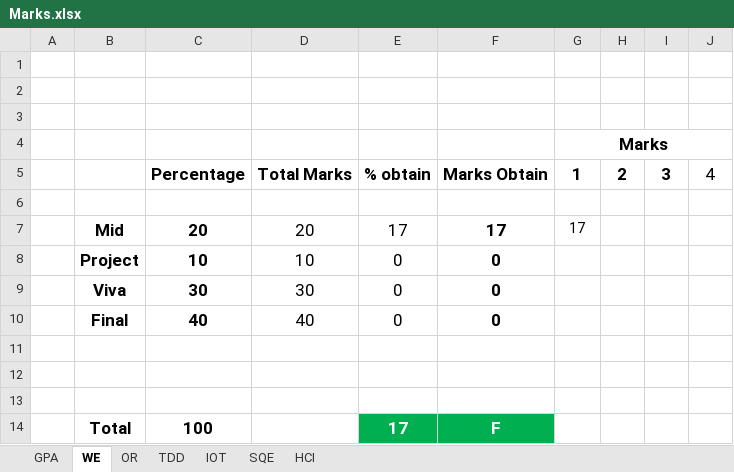
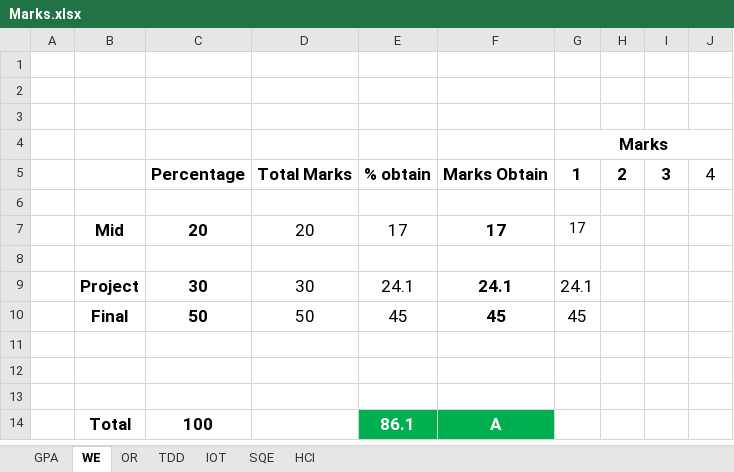
Before and after one commit to MFY2000/Semeste_6_SPRING-2022_, an Excel workbook: Marks.xlsx, sheet WE, drawn as a sheet; values as stored, in another font and other column widths than the file's, no borders; removed rows and columns are numbered as before the commit, all else as after; the diff names each change by its address in the sheet, - before the commit and + after, or states it on an @@ line.

Commit message:
Update Marks.xlsx

```diff
--- a/Marks.xlsx (sheet WE)
+++ b/Marks.xlsx (sheet WE)
-row 8:  | Project | 10 | 10 | 0 | 0
+row 8: (empty)
-row 9:  | Viva | 30 | 30 | 0 | 0
-row 10:  | Final | 40 | 40 | 0 | 0
+row 9:  | Project | 30 | 30 | 24.1 | 24.1 | 24.1
+row 10:  | Final | 50 | 50 | 45 | 45 | 45
-E14: 17
+E14: 86.1
-F14: F
+F14: A
```
Also changed, not shown: sheet GPA, sheet TDD.
